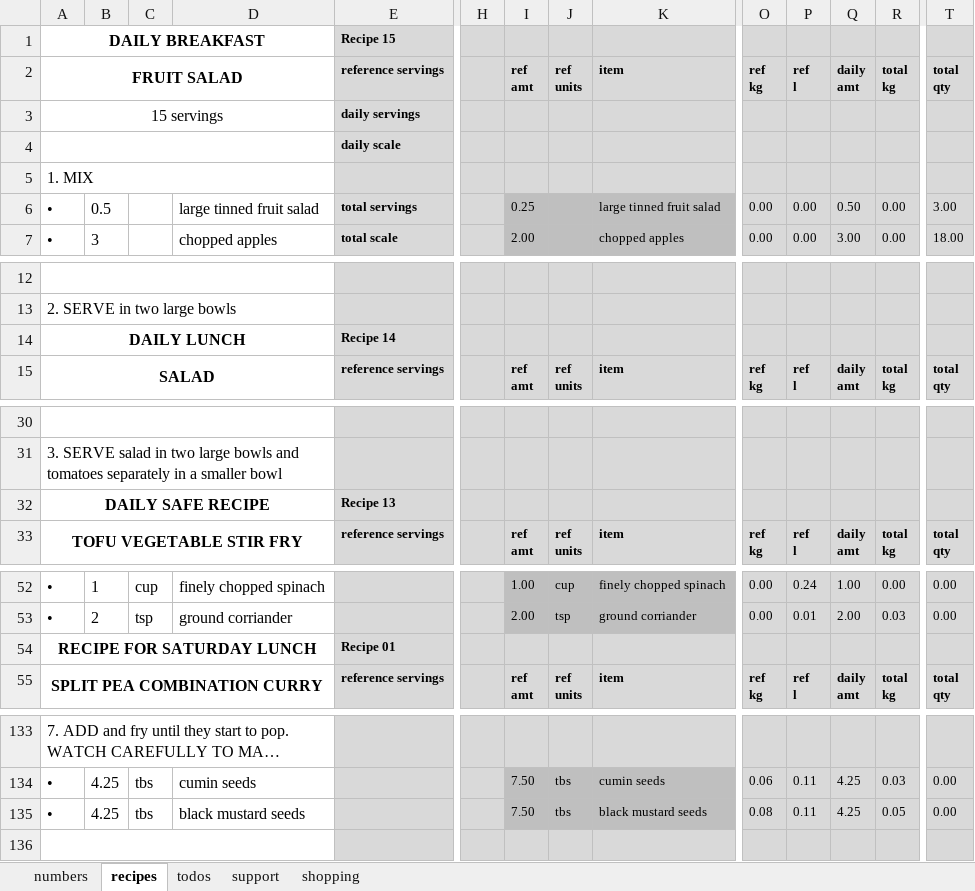
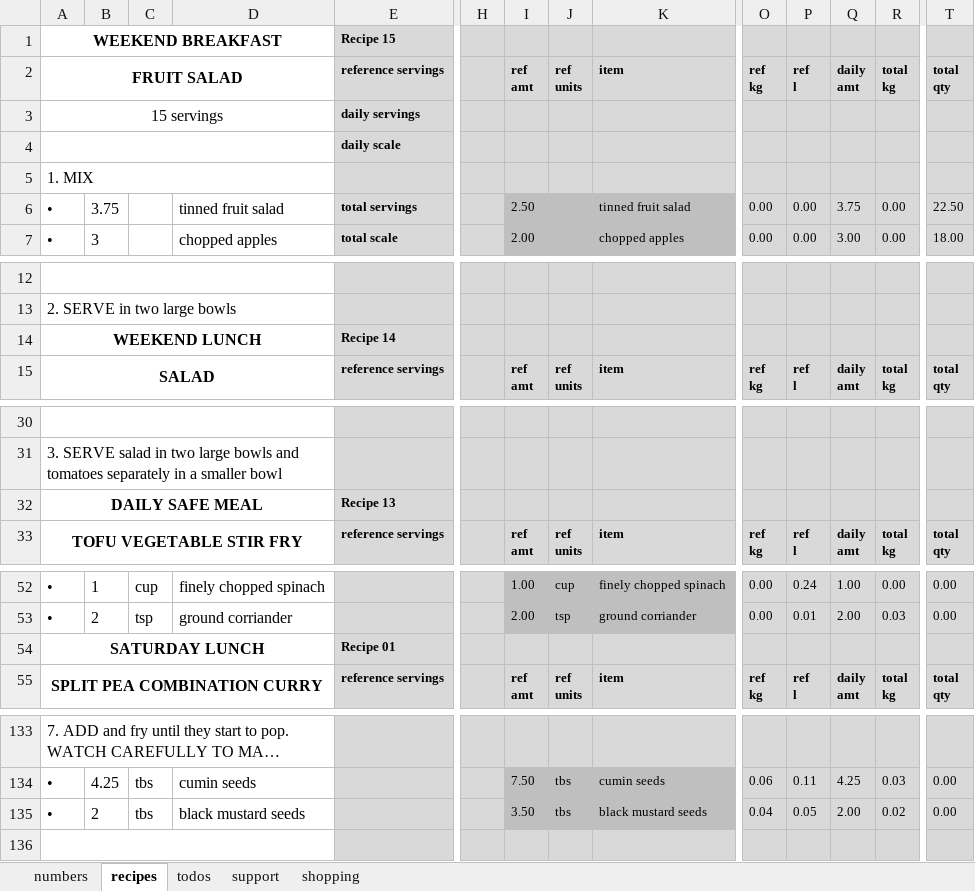
Before and after one commit to leonardguy/dunedin-zen, an Excel workbook: recipes.xlsx, sheet recipes, drawn as a sheet; only a part is shown, gaps mark what is left out; long unchanged cells end in …; values as stored, in another font and other column widths than the file's, no borders; conditional formats not drawn; the diff covers the shown part only; the diff names each change by its address in the sheet, - before the commit and + after, or states it on an @@ line.

```diff
--- a/recipes.xlsx (sheet recipes)
+++ b/recipes.xlsx (sheet recipes)
-A1: DAILY BREAKFAST
+A1: WEEKEND BREAKFAST
-B6: 0.5
+B6: 3.75
-D6: large tinned fruit salad
+D6: tinned fruit salad
-I6: 0.25
+I6: 2.50
-K6: large tinned fruit salad
+K6: tinned fruit salad
-Q6: 0.50
+Q6: 3.75
-T6: 3.00
+T6: 22.50
-A14: DAILY LUNCH
+A14: WEEKEND LUNCH
-A32: DAILY SAFE RECIPE
+A32: DAILY SAFE MEAL
-A54: RECIPE FOR SATURDAY LUNCH
+A54: SATURDAY LUNCH
-B135: 4.25
+B135: 2
-I135: 7.50
+I135: 3.50
-O135: 0.08
+O135: 0.04
-P135: 0.11
+P135: 0.05
-Q135: 4.25
+Q135: 2.00
-R135: 0.05
+R135: 0.02
```
Also changed, not shown: 11 edited cells elsewhere in this sheet, sheet shopping, sheet support, formulas that keep their value.
